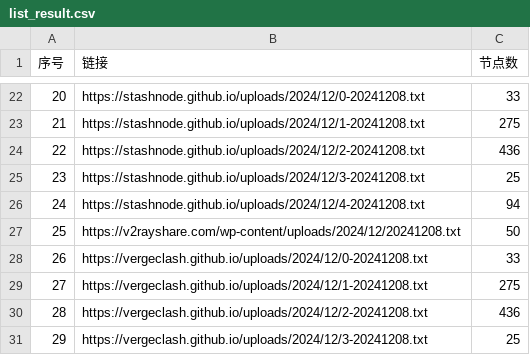
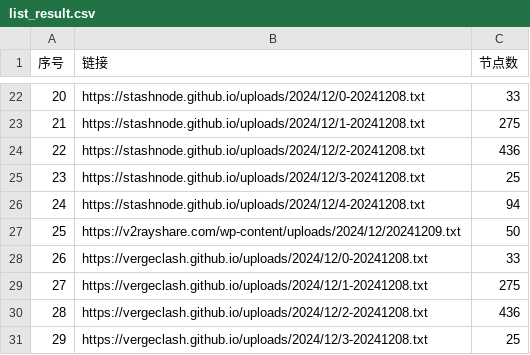
Before and after one commit to qjlxg/ss3, a CSV file: list_result.csv, drawn as a sheet; only a part is shown, gaps mark what is left out; the diff covers the shown part only.

```diff
--- a/list_result.csv
+++ b/list_result.csv
@@ -26,3 +26,3 @@
 24,https://stashnode.github.io/uploads/2024/12/4-20241208.txt,94
-25,https://v2rayshare.com/wp-content/uploads/2024/12/20241208.txt,50
+25,https://v2rayshare.com/wp-content/uploads/2024/12/20241209.txt,50
 26,https://vergeclash.github.io/uploads/2024/12/0-20241208.txt,33
```
Also changed, not shown: 36 edited cells elsewhere in this file, 19 other files.
